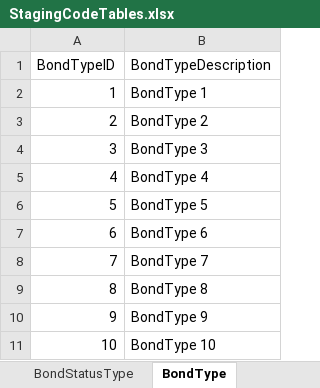
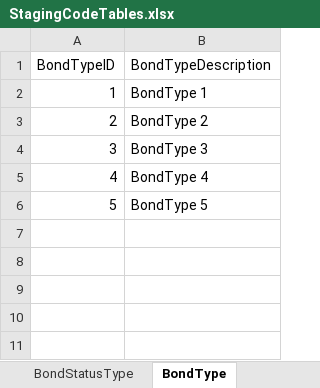
Before and after one commit to ojbc/analytics, an Excel workbook: booking-jail/r-load/OJBCJailBookingLoad/inst/raw/StagingCodeTables.xlsx, sheet BondType, drawn as a sheet; values as stored, in another font and other column widths than the file's, no borders; the diff names each change by its address in the sheet, - before the commit and + after, or states it on an @@ line.

```diff
--- a/booking-jail/r-load/OJBCJailBookingLoad/inst/raw/StagingCodeTables.xlsx (sheet BondType)
+++ b/booking-jail/r-load/OJBCJailBookingLoad/inst/raw/StagingCodeTables.xlsx (sheet BondType)
-row 7: 6 | BondType 6
-row 8: 7 | BondType 7
-row 9: 8 | BondType 8
-row 10: 9 | BondType 9
-row 11: 10 | BondType 10
```
Also changed, not shown: sheet Agency, sheet PersonEthnicityType, sheet TreatmentStatusType, sheet PersonRaceType, sheet ChargeClassType, sheet BondStatusType, 15 more sheets, other sheet tabs, 2 other files.
